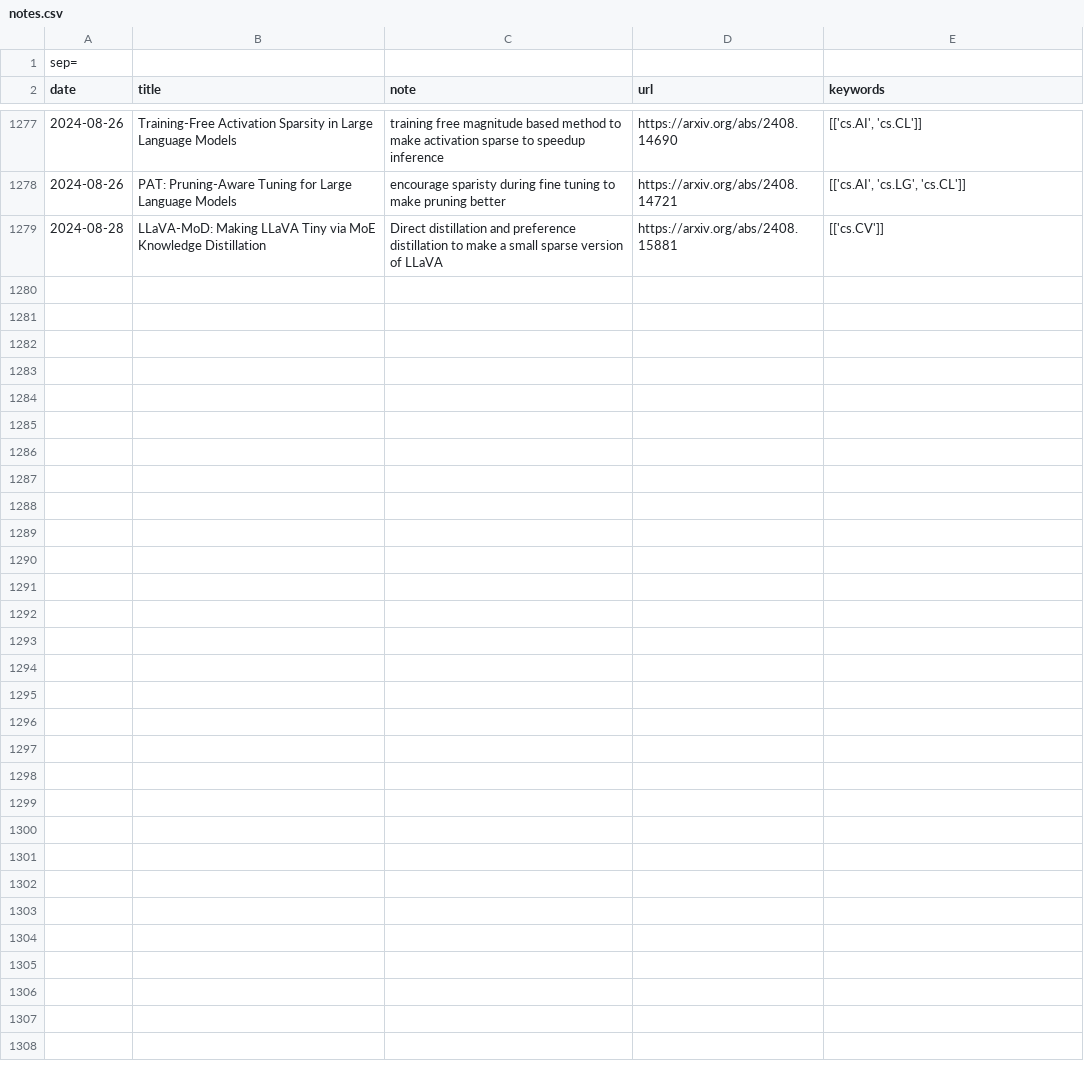
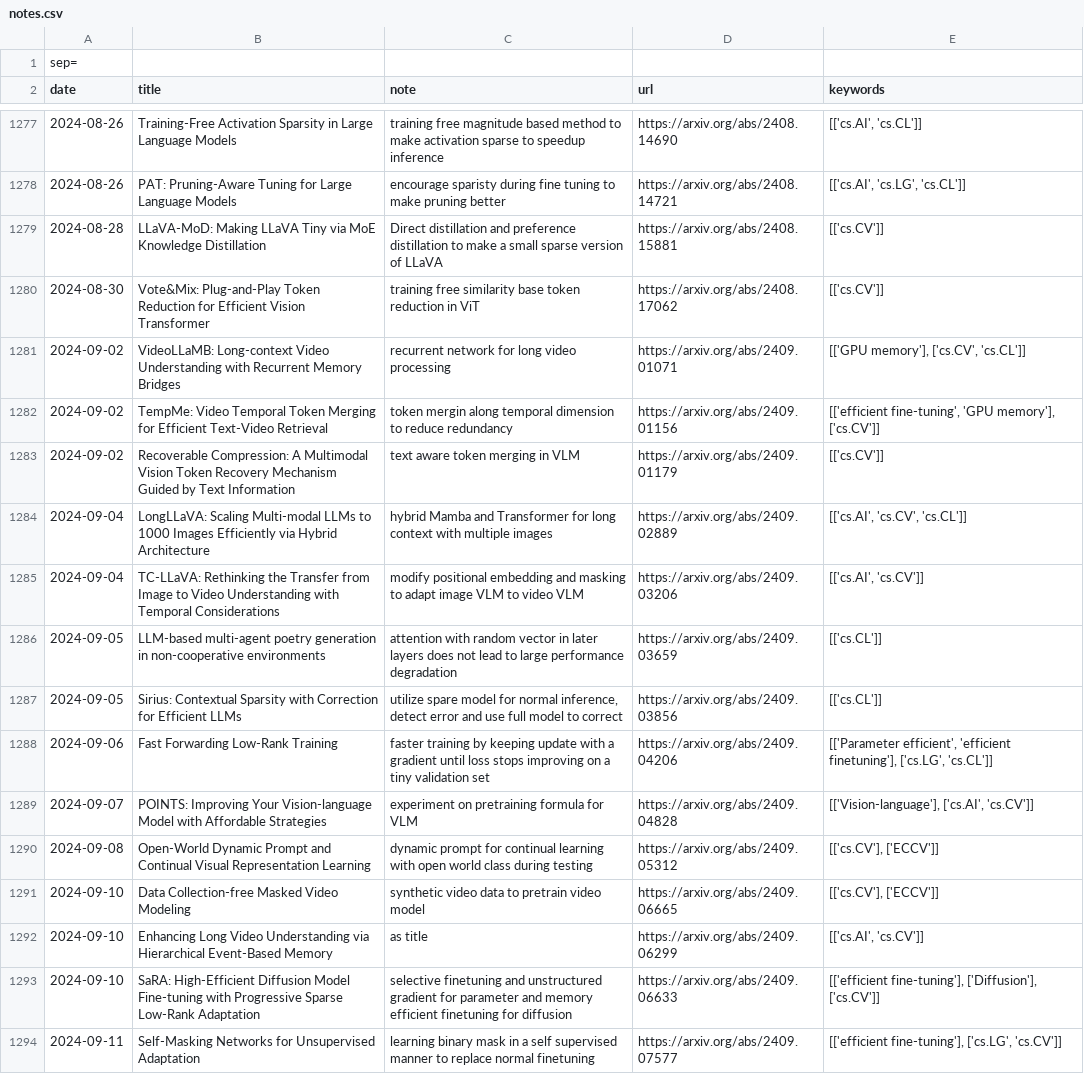
Before and after one commit to hsi-che-lin/my-arXiv-crawler, a CSV file: notes.csv, drawn as a sheet; only a part is shown, gaps mark what is left out.

```diff
--- a/notes.csv
+++ b/notes.csv
@@ -1279 +1279,16 @@ date|title|note|url|keywords
 2024-08-28|LLaVA-MoD: Making LLaVA Tiny via MoE Knowledge Distillation|Direct distillation and preference distillation to make a small sparse version of LLaVA|https://arxiv.org/abs/2408.15881|[['cs.CV']]
+2024-08-30|Vote&Mix: Plug-and-Play Token Reduction for Efficient Vision Transformer|training free similarity base token reduction in ViT|https://arxiv.org/abs/2408.17062|[['cs.CV']]
+2024-09-02|VideoLLaMB: Long-context Video Understanding with Recurrent Memory Bridges|recurrent network for long video processing|https://arxiv.org/abs/2409.01071|[['GPU memory'], ['cs.CV', 'cs.CL']]
+2024-09-02|TempMe: Video Temporal Token Merging for Efficient Text-Video Retrieval|token mergin along temporal dimension to reduce redundancy|https://arxiv.org/abs/2409.01156|[['efficient fine-tuning', 'GPU memory'], ['cs.CV']]
+2024-09-02|Recoverable Compression: A Multimodal Vision Token Recovery Mechanism Guided by Text Information|text aware token merging in VLM|https://arxiv.org/abs/2409.01179|[['cs.CV']]
+2024-09-04|LongLLaVA: Scaling Multi-modal LLMs to 1000 Images Efficiently via Hybrid Architecture|hybrid Mamba and Transformer for long context with multiple images|https://arxiv.org/abs/2409.02889|[['cs.AI', 'cs.CV', 'cs.CL']]
+2024-09-04|TC-LLaVA: Rethinking the Transfer from Image to Video Understanding with Temporal Considerations|modify positional embedding and masking to adapt image VLM to video VLM|https://arxiv.org/abs/2409.03206|[['cs.AI', 'cs.CV']]
+2024-09-05|LLM-based multi-agent poetry generation in non-cooperative environments|attention with random vector in later layers does not lead to large performance degradation|https://arxiv.org/abs/2409.03659|[['cs.CL']]
+2024-09-05|Sirius: Contextual Sparsity with Correction for Efficient LLMs|utilize spare model for normal inference, detect error and use full model to correct|https://arxiv.org/abs/2409.03856|[['cs.CL']]
+2024-09-06|Fast Forwarding Low-Rank Training|faster training by keeping update with a gradient until loss stops improving on a tiny validation set|https://arxiv.org/abs/2409.04206|[['Parameter efficient', 'efficient finetuning'], ['cs.LG', 'cs.CL']]
+2024-09-07|POINTS: Improving Your Vision-language Model with Affordable Strategies|experiment on pretraining formula for VLM|https://arxiv.org/abs/2409.04828|[['Vision-language'], ['cs.AI', 'cs.CV']]
+2024-09-08|Open-World Dynamic Prompt and Continual Visual Representation Learning|dynamic prompt for continual learning with open world class during testing|https://arxiv.org/abs/2409.05312|[['cs.CV'], ['ECCV']]
+2024-09-10|Data Collection-free Masked Video Modeling|synthetic video data to pretrain video model|https://arxiv.org/abs/2409.06665|[['cs.CV'], ['ECCV']]
+2024-09-10|Enhancing Long Video Understanding via Hierarchical Event-Based Memory|as title|https://arxiv.org/abs/2409.06299|[['cs.AI', 'cs.CV']]
+2024-09-10|SaRA: High-Efficient Diffusion Model Fine-tuning with Progressive Sparse Low-Rank Adaptation|selective finetuning and unstructured gradient for parameter and memory efficient finetuning for diffusion|https://arxiv.org/abs/2409.06633|[['efficient fine-tuning'], ['Diffusion'], ['cs.CV']]
+2024-09-11|Self-Masking Networks for Unsupervised Adaptation|learning binary mask in a self supervised manner to replace normal finetuning|https://arxiv.org/abs/2409.07577|[['efficient fine-tuning'], ['cs.LG', 'cs.CV']]
```
Also changed, not shown: 12 other files.
